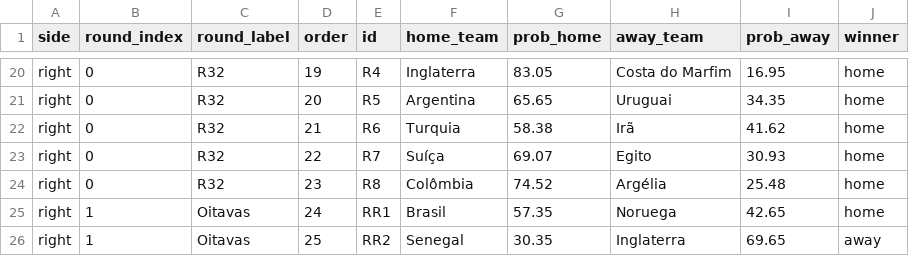
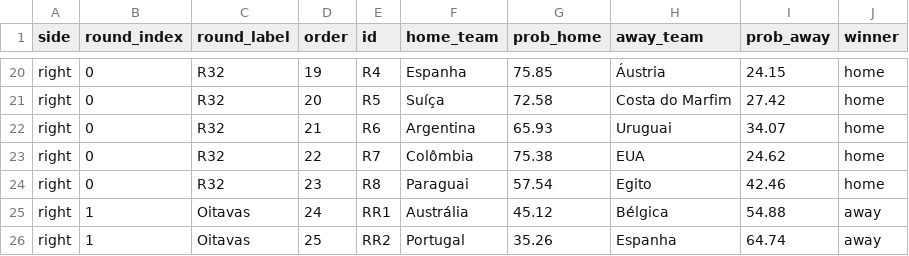
Before and after one commit to jptakeo/WorldCup2026, a CSV file: data/chaveamento_probs.csv, drawn as a sheet; only a part is shown, gaps mark what is left out; the diff covers the shown part only; the diff names each change by its address in the sheet, - before the commit and + after, or states it on an @@ line.

```diff
--- a/data/chaveamento_probs.csv
+++ b/data/chaveamento_probs.csv
-F20 (home_team): Inglaterra
+F20 (home_team): Espanha
-G20 (prob_home): 83.05
+G20 (prob_home): 75.85
-H20 (away_team): Costa do Marfim
+H20 (away_team): Áustria
-I20 (prob_away): 16.95
+I20 (prob_away): 24.15
-F21 (home_team): Argentina
+F21 (home_team): Suíça
-G21 (prob_home): 65.65
+G21 (prob_home): 72.58
-H21 (away_team): Uruguai
+H21 (away_team): Costa do Marfim
-I21 (prob_away): 34.35
+I21 (prob_away): 27.42
-F22 (home_team): Turquia
+F22 (home_team): Argentina
-G22 (prob_home): 58.38
+G22 (prob_home): 65.93
-H22 (away_team): Irã
+H22 (away_team): Uruguai
-I22 (prob_away): 41.62
+I22 (prob_away): 34.07
-F23 (home_team): Suíça
+F23 (home_team): Colômbia
-G23 (prob_home): 69.07
+G23 (prob_home): 75.38
-H23 (away_team): Egito
+H23 (away_team): EUA
-I23 (prob_away): 30.93
+I23 (prob_away): 24.62
-F24 (home_team): Colômbia
+F24 (home_team): Paraguai
-G24 (prob_home): 74.52
+G24 (prob_home): 57.54
-H24 (away_team): Argélia
+H24 (away_team): Egito
-I24 (prob_away): 25.48
+I24 (prob_away): 42.46
-F25 (home_team): Brasil
+F25 (home_team): Austrália
-G25 (prob_home): 57.35
+G25 (prob_home): 45.12
-H25 (away_team): Noruega
+H25 (away_team): Bélgica
-I25 (prob_away): 42.65
+I25 (prob_away): 54.88
-J25 (winner): home
+J25 (winner): away
-F26 (home_team): Senegal
+F26 (home_team): Portugal
-G26 (prob_home): 30.35
+G26 (prob_home): 35.26
-H26 (away_team): Inglaterra
+H26 (away_team): Espanha
-I26 (prob_away): 69.65
+I26 (prob_away): 64.74
```
Also changed, not shown: 89 edited cells elsewhere in this file, data/probs_fase_de_grupos.csv, data/summary.csv, 6 other files.
